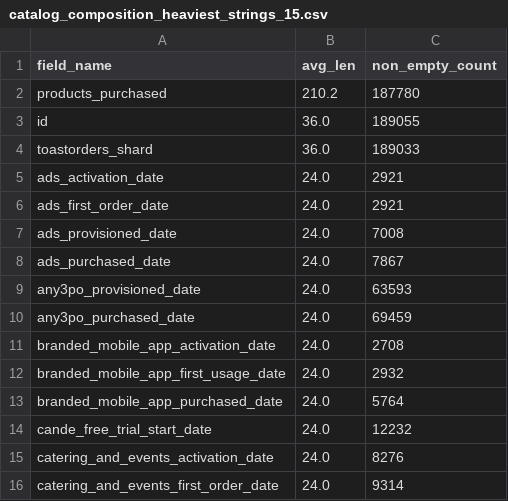
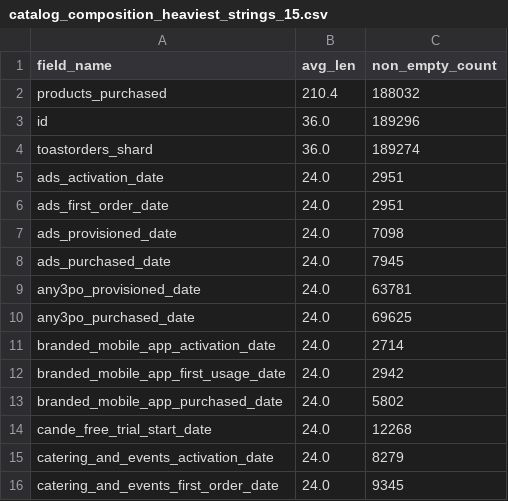
Before and after one commit to Johns329/braze-dashboard-cloud, a CSV file: data/tables/catalog_composition_heaviest_strings_15.csv, drawn as a sheet.

```diff
--- a/data/tables/catalog_composition_heaviest_strings_15.csv
+++ b/data/tables/catalog_composition_heaviest_strings_15.csv
@@ -1,16 +1,16 @@
 field_name,avg_len,non_empty_count
-products_purchased,210.2,187780
-id,36.0,189055
-toastorders_shard,36.0,189033
-ads_activation_date,24.0,2921
-ads_first_order_date,24.0,2921
-ads_provisioned_date,24.0,7008
-ads_purchased_date,24.0,7867
-any3po_provisioned_date,24.0,63593
-any3po_purchased_date,24.0,69459
-branded_mobile_app_activation_date,24.0,2708
-branded_mobile_app_first_usage_date,24.0,2932
-branded_mobile_app_purchased_date,24.0,5764
-cande_free_trial_start_date,24.0,12232
-catering_and_events_activation_date,24.0,8276
-catering_and_events_first_order_date,24.0,9314
+products_purchased,210.4,188032
+id,36.0,189296
+toastorders_shard,36.0,189274
+ads_activation_date,24.0,2951
+ads_first_order_date,24.0,2951
+ads_provisioned_date,24.0,7098
+ads_purchased_date,24.0,7945
+any3po_provisioned_date,24.0,63781
+any3po_purchased_date,24.0,69625
+branded_mobile_app_activation_date,24.0,2714
+branded_mobile_app_first_usage_date,24.0,2942
+branded_mobile_app_purchased_date,24.0,5802
+cande_free_trial_start_date,24.0,12268
+catering_and_events_activation_date,24.0,8279
+catering_and_events_first_order_date,24.0,9345
```
Also changed, not shown: data/tables/asset_inventory.csv, data/tables/catalog_composition_fill_rates.csv, 7 other files.
